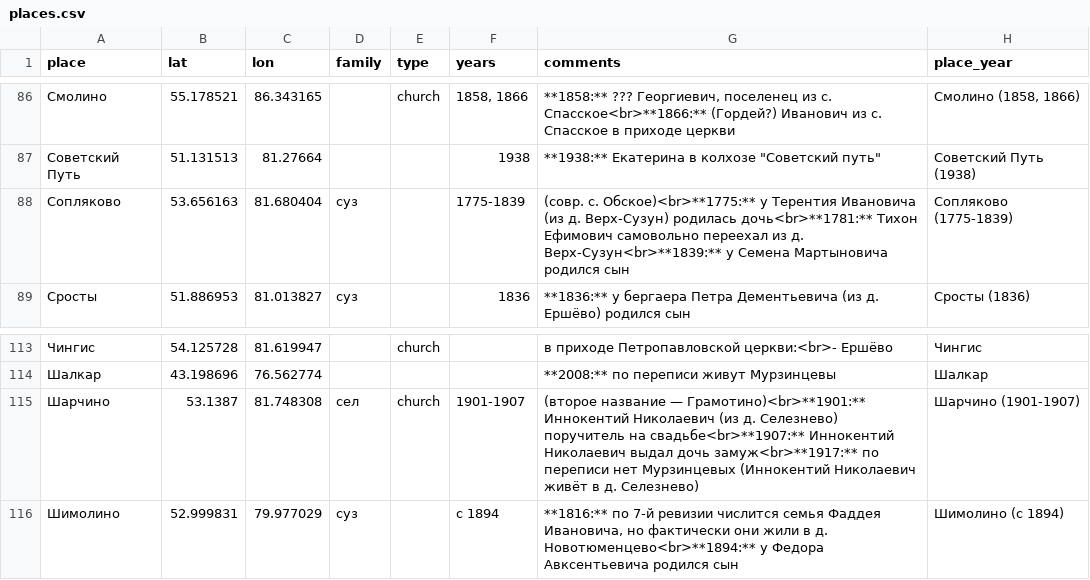
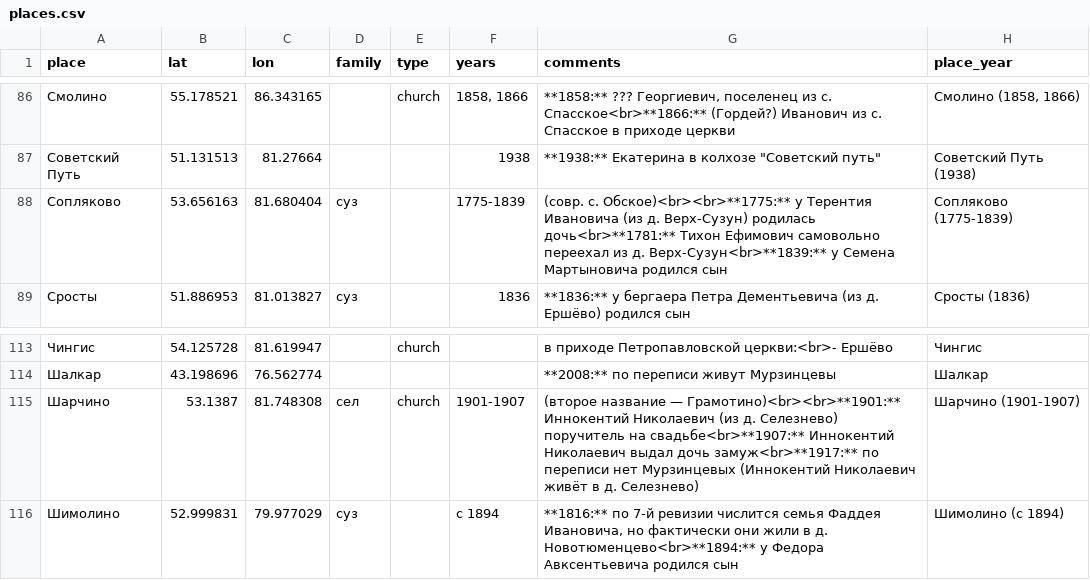
Before and after one commit to nikita-moor/genealogy, a CSV file: umap/places.csv, drawn as a sheet; only a part is shown, gaps mark what is left out; the diff covers the shown part only.

```diff
--- a/umap/places.csv
+++ b/umap/places.csv
@@ -87,3 +87,3 @@
 "Советский Путь","51.131513","81.27664","","","1938","**1938:** Екатерина в колхозе ""Советский путь""","Советский Путь (1938)"
-"Сопляково","53.656163","81.680404","суз","","1775-1839","(совр. с. Обское)<br>**1775:** у Терентия Ивановича (из д. Верх-Сузун) родилась дочь<br>**1781:** Тихон Ефимович самовольно переехал из д. Верх-Сузун<br>**1839:** у Семена Мартыновича родился сын","Сопляково (1775-1839)"
+"Сопляково","53.656163","81.680404","суз","","1775-1839","(совр. с. Обское)<br><br>**1775:** у Терентия Ивановича (из д. Верх-Сузун) родилась дочь<br>**1781:** Тихон Ефимович самовольно переехал из д. Верх-Сузун<br>**1839:** у Семена Мартыновича родился сын","Сопляково (1775-1839)"
 "Сросты","51.886953","81.013827","суз","","1836","**1836:** у бергаера Петра Дементьевича (из д. Ершёво) родился сын","Сросты (1836)"
@@ -114,3 +114,3 @@
 "Шалкар","43.198696","76.562774","","","","**2008:** по переписи живут Мурзинцевы","Шалкар"
-"Шарчино","53.1387","81.748308","сел","church","1901-1907","(второе название — Грамотино)<br>**1901:** Иннокентий Николаевич (из д. Селезнево) поручитель на свадьбе<br>**1907:** Иннокентий Николаевич выдал дочь замуж<br>**1917:** по переписи нет Мурзинцевых (Иннокентий Николаевич живёт в д. Селезнево)","Шарчино (1901-1907)"
+"Шарчино","53.1387","81.748308","сел","church","1901-1907","(второе название — Грамотино)<br><br>**1901:** Иннокентий Николаевич (из д. Селезнево) поручитель на свадьбе<br>**1907:** Иннокентий Николаевич выдал дочь замуж<br>**1917:** по переписи нет Мурзинцевых (Иннокентий Николаевич живёт в д. Селезнево)","Шарчино (1901-1907)"
 "Шимолино","52.999831","79.977029","суз","","с 1894","**1816:** по 7-й ревизии числится семья Фаддея Ивановича, но фактически они жили в д. Новотюменцево<br>**1894:** у Федора Авксентьевича родился сын","Шимолино (с 1894)"
```
Also changed, not shown: 9 edited cells elsewhere in this file.
